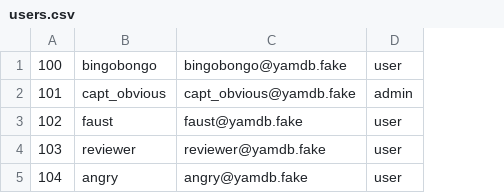
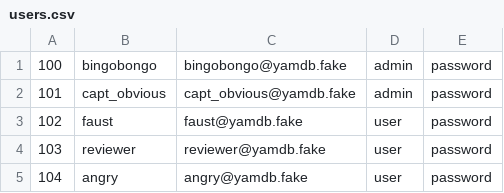
Before and after one commit to ElenaChuvasheva/foodgram-project-react, a CSV file: data/users.csv, drawn as a sheet; the diff names each change by its address in the sheet, - before the commit and + after, or states it on an @@ line.

```diff
--- a/data/users.csv
+++ b/data/users.csv
+column E, rows 1-5: all password
-D1: user
+D1: admin
```
Also changed, not shown: 22 other files.
